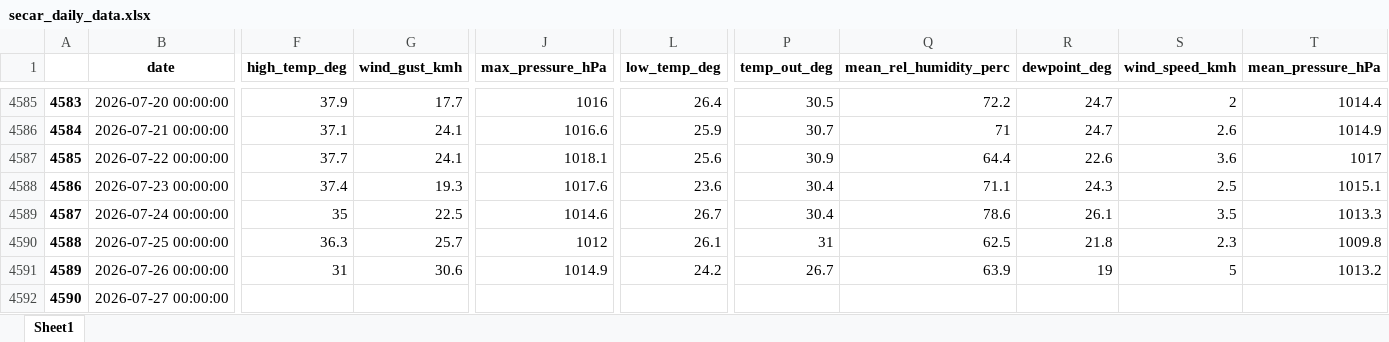
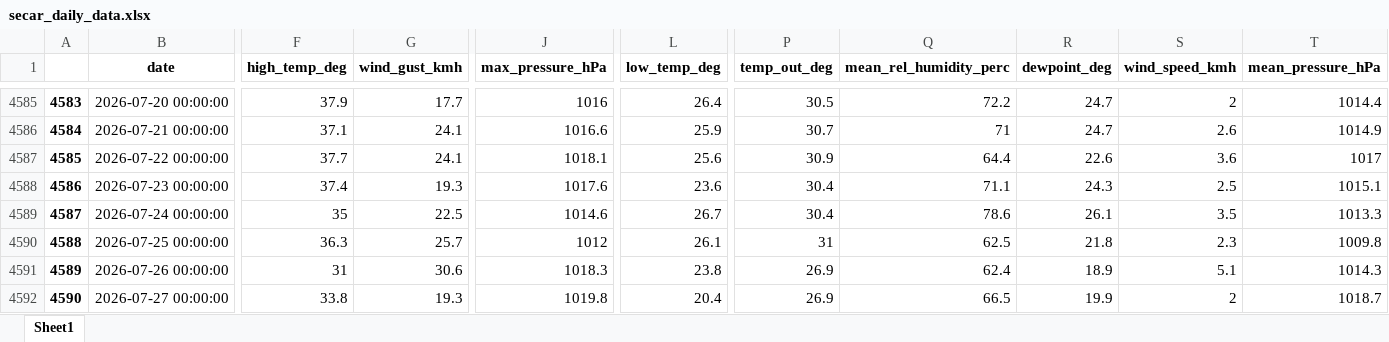
Before and after one commit to idfeiven/app-secar_meteo_data, an Excel workbook: data/secar_daily_data.xlsx, sheet Sheet1, drawn as a sheet; only a part is shown, gaps mark what is left out; values as stored, in another font and other column widths than the file's, no borders; the diff covers the shown part only; the diff names each change by its address in the sheet, - before the commit and + after, or states it on an @@ line.

```diff
--- a/data/secar_daily_data.xlsx (sheet Sheet1)
+++ b/data/secar_daily_data.xlsx (sheet Sheet1)
-J4591 (max_pressure_hPa): 1014.9
+J4591 (max_pressure_hPa): 1018.3
-L4591 (low_temp_deg): 24.2
+L4591 (low_temp_deg): 23.8
-P4591 (temp_out_deg): 26.7
+P4591 (temp_out_deg): 26.9
-Q4591 (mean_rel_humidity_perc): 63.9
+Q4591 (mean_rel_humidity_perc): 62.4
-R4591 (dewpoint_deg): 19
+R4591 (dewpoint_deg): 18.9
-S4591 (wind_speed_kmh): 5
+S4591 (wind_speed_kmh): 5.1
-T4591 (mean_pressure_hPa): 1013.2
+T4591 (mean_pressure_hPa): 1014.3
-F4592 (high_temp_deg): (empty)
+F4592 (high_temp_deg): 33.8
-G4592 (wind_gust_kmh): (empty)
+G4592 (wind_gust_kmh): 19.3
-J4592 (max_pressure_hPa): (empty)
+J4592 (max_pressure_hPa): 1019.8
-L4592 (low_temp_deg): (empty)
+L4592 (low_temp_deg): 20.4
-P4592 (temp_out_deg): (empty)
+P4592 (temp_out_deg): 26.9
-Q4592 (mean_rel_humidity_perc): (empty)
+Q4592 (mean_rel_humidity_perc): 66.5
-R4592 (dewpoint_deg): (empty)
+R4592 (dewpoint_deg): 19.9
-S4592 (wind_speed_kmh): (empty)
+S4592 (wind_speed_kmh): 2
-T4592 (mean_pressure_hPa): (empty)
+T4592 (mean_pressure_hPa): 1018.7
```
Also changed, not shown: 15 added rows and 66 edited cells elsewhere in this sheet, data/daily_manual_rain_gage_data.xlsx, data/secar_daily_data_corrected.xlsx, 2 other files.
